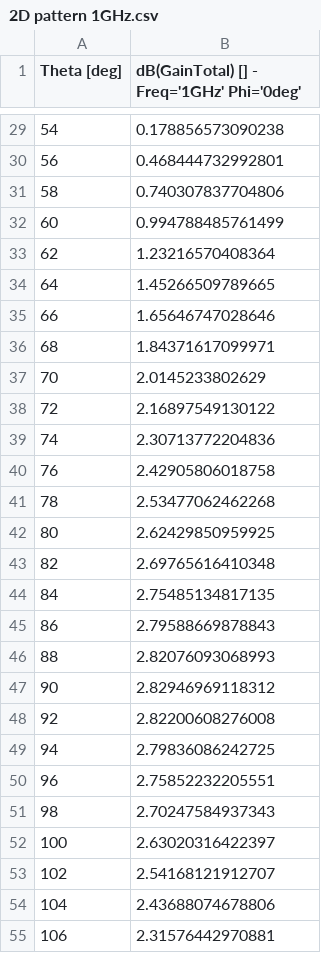
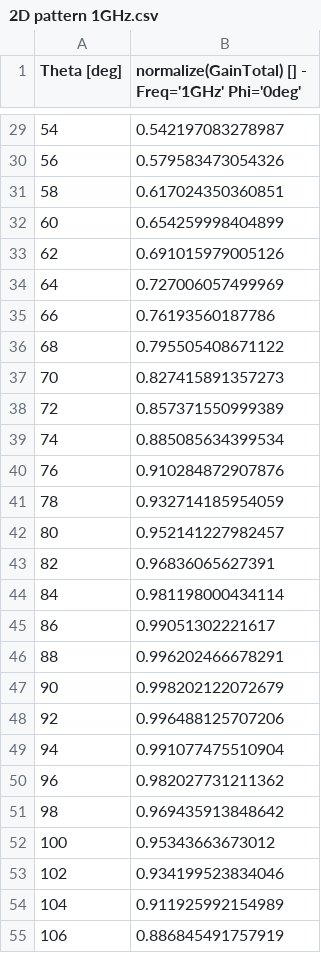
Before and after one commit to aitkenbug/shiny-funicular, a CSV file: Antenas/Graficos/data/2D pattern 1GHz.csv, drawn as a sheet; only a part is shown, gaps mark what is left out; the diff covers the shown part only.

```diff
--- a/Antenas/Graficos/data/2D pattern 1GHz.csv
+++ b/Antenas/Graficos/data/2D pattern 1GHz.csv
@@ -1 +1 @@
-"Theta [deg]","dB(GainTotal) [] - Freq='1GHz' Phi='0deg'"
+"Theta [deg]","normalize(GainTotal) [] - Freq='1GHz' Phi='0deg'"
@@ -29,27 +29,27 @@
-54,0.178856573090238
-56,0.468444732992801
-58,0.740307837704806
-60,0.994788485761499
-62,1.23216570408364
-64,1.45266509789665
-66,1.65646747028646
-68,1.84371617099971
-70,2.0145233802629
-72,2.16897549130122
-74,2.30713772204836
-76,2.42905806018758
-78,2.53477062462268
-80,2.62429850959925
-82,2.69765616410348
-84,2.75485134817135
-86,2.79588669878843
-88,2.82076093068993
-90,2.82946969118312
-92,2.82200608276008
-94,2.79836086242725
-96,2.75852232205551
-98,2.70247584937343
-100,2.63020316422397
-102,2.54168121912707
-104,2.43688074678806
-106,2.31576442970881
+54,0.542197083278987
+56,0.579583473054326
+58,0.617024350360851
+60,0.654259998404899
+62,0.691015979005126
+64,0.727006057499969
+66,0.76193560187786
+68,0.795505408671122
+70,0.827415891357273
+72,0.857371550999389
+74,0.885085634399534
+76,0.910284872907876
+78,0.932714185954059
+80,0.952141227982457
+82,0.96836065627391
+84,0.981198000434114
+86,0.99051302221617
+88,0.996202466678291
+90,0.998202122072679
+92,0.996488125707206
+94,0.991077475510904
+96,0.982027731211362
+98,0.969435913848642
+100,0.95343663673012
+102,0.934199523834046
+104,0.911925992154989
+106,0.886845491757919
```
Also changed, not shown: 154 edited cells elsewhere in this file, Antenas/Graficos/data/2D pattern 2GHz.csv, Antenas/Graficos/data/2D pattern 3GHz.csv, 7 other files.
